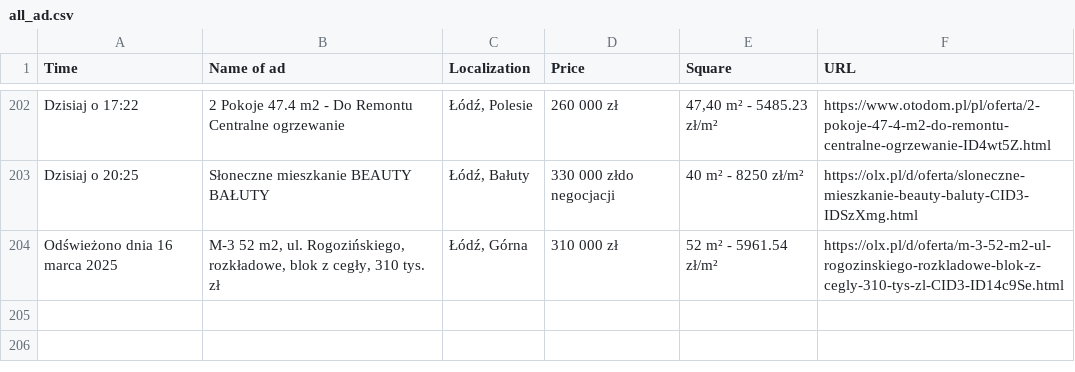
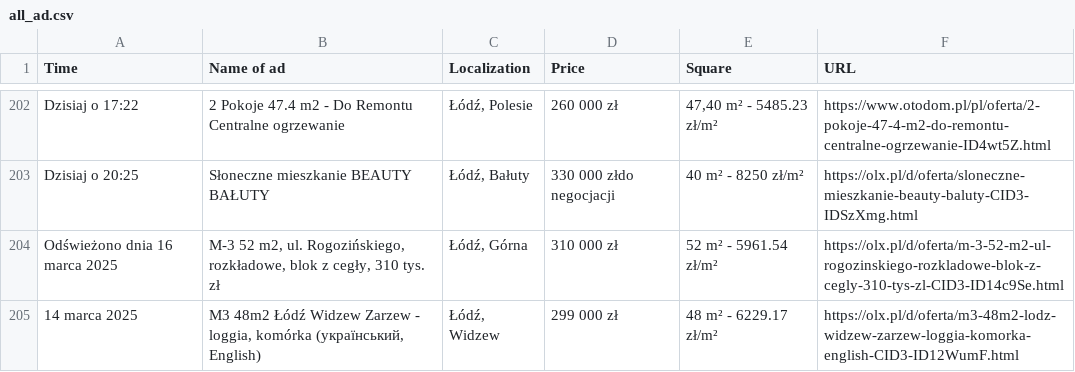
Before and after one commit to OleksandrGnatyuk/olx_parser_bot, a CSV file: csv/all_ad.csv, drawn as a sheet; only a part is shown, gaps mark what is left out.

```diff
--- a/csv/all_ad.csv
+++ b/csv/all_ad.csv
@@ -204 +204,2 @@ Dzisiaj o 20:25,Słoneczne mieszkanie BEAUTY BAŁUTY,"Łódź, Bałuty",330 000
 Odświeżono dnia 16 marca 2025,"M-3 52 m2, ul. Rogozińskiego, rozkładowe, blok z cegły, 310 tys. zł","Łódź, Górna",310 000 zł,52 m² - 5961.54 zł/m²,https://olx.pl/d/oferta/m-3-52-m2-ul-rogozinskiego-rozkladowe-blok-z-cegly-310-tys-zl-CID3-ID14c9Se.html
+14 marca 2025,"M3 48m2 Łódź Widzew Zarzew - loggia, komórka (український, English)","Łódź, Widzew",299 000 zł,48 m² - 6229.17 zł/m²,https://olx.pl/d/oferta/m3-48m2-lodz-widzew-zarzew-loggia-komorka-english-CID3-ID12WumF.html
```
